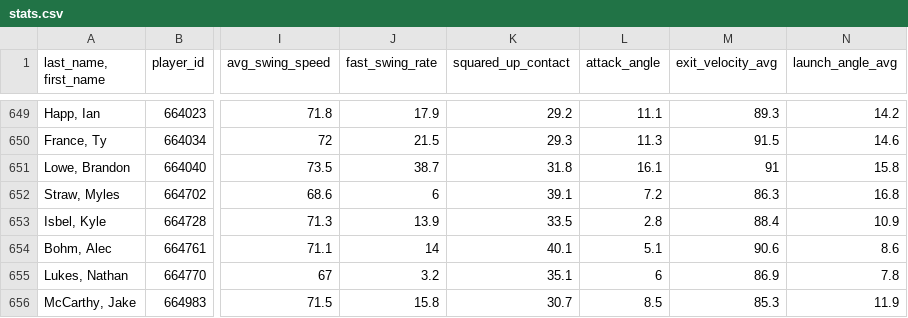
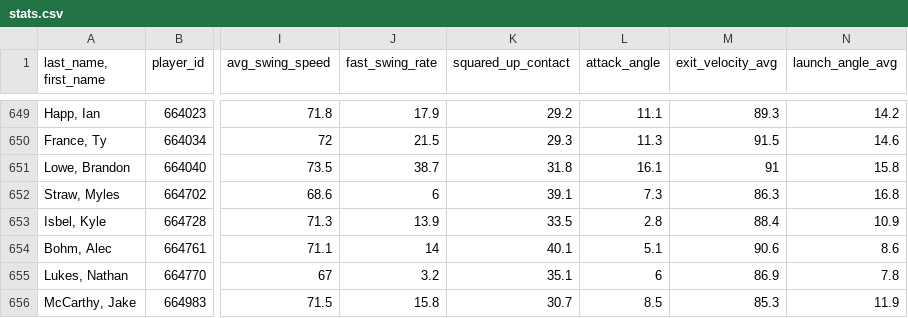
Before and after one commit to JunruWu/mlb-player-similarity, a CSV file: data/stats.csv, drawn as a sheet; only a part is shown, gaps mark what is left out; the diff names each change by its address in the sheet, - before the commit and + after, or states it on an @@ line.

```diff
--- a/data/stats.csv
+++ b/data/stats.csv
-L652 (attack_angle): 7.2
+L652 (attack_angle): 7.3
```
